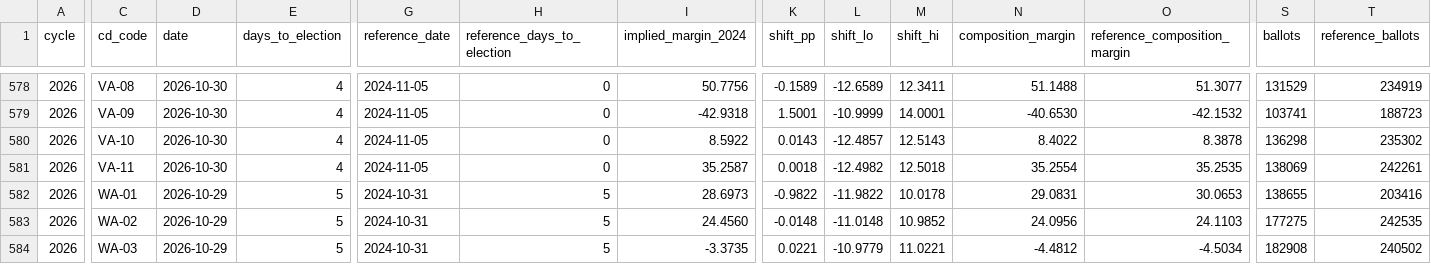
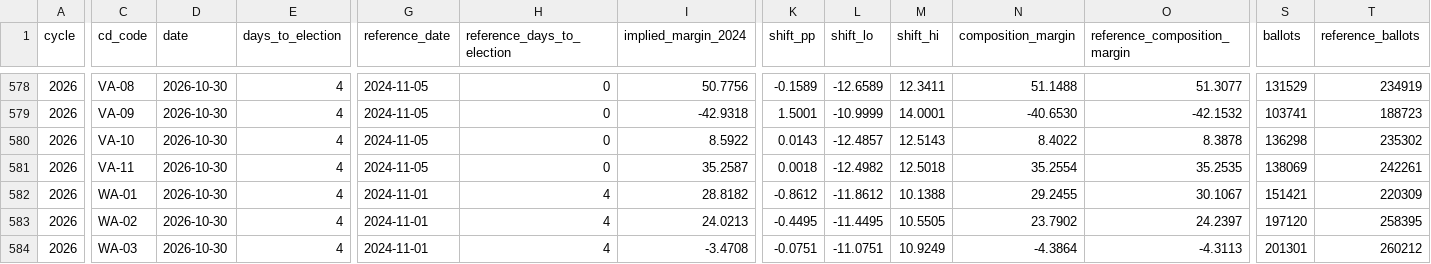
Before and after one commit to ElectIndex/26_early_vote, a CSV file: output/counterfactual_districts_latest.csv, drawn as a sheet; only a part is shown, gaps mark what is left out; the diff covers the shown part only; the diff names each change by its address in the sheet, - before the commit and + after, or states it on an @@ line.

```diff
--- a/output/counterfactual_districts_latest.csv
+++ b/output/counterfactual_districts_latest.csv
-D582:D584 (date): 2026-10-29
+D582:D584 (date): 2026-10-30
-E582:E584 (days_to_election): 5
+E582:E584 (days_to_election): 4
-G582:G584 (reference_date): 2024-10-31
+G582:G584 (reference_date): 2024-11-01
-H582:H584 (reference_days_to_election): 5
+H582:H584 (reference_days_to_election): 4
-I582 (implied_margin_2024): 28.6973
+I582 (implied_margin_2024): 28.8182
-K582 (shift_pp): -0.9822
+K582 (shift_pp): -0.8612
-L582 (shift_lo): -11.9822
+L582 (shift_lo): -11.8612
-M582 (shift_hi): 10.0178
+M582 (shift_hi): 10.1388
-N582 (composition_margin): 29.0831
+N582 (composition_margin): 29.2455
-O582 (reference_composition_margin): 30.0653
+O582 (reference_composition_margin): 30.1067
-S582 (ballots): 138655
+S582 (ballots): 151421
-T582 (reference_ballots): 203416
+T582 (reference_ballots): 220309
-I583 (implied_margin_2024): 24.4560
+I583 (implied_margin_2024): 24.0213
-K583 (shift_pp): -0.0148
+K583 (shift_pp): -0.4495
-L583 (shift_lo): -11.0148
+L583 (shift_lo): -11.4495
-M583 (shift_hi): 10.9852
+M583 (shift_hi): 10.5505
-N583 (composition_margin): 24.0956
+N583 (composition_margin): 23.7902
-O583 (reference_composition_margin): 24.1103
+O583 (reference_composition_margin): 24.2397
-S583 (ballots): 177275
+S583 (ballots): 197120
-T583 (reference_ballots): 242535
+T583 (reference_ballots): 258395
-I584 (implied_margin_2024): -3.3735
+I584 (implied_margin_2024): -3.4708
-K584 (shift_pp): 0.0221
+K584 (shift_pp): -0.0751
-L584 (shift_lo): -10.9779
+L584 (shift_lo): -11.0751
-M584 (shift_hi): 11.0221
+M584 (shift_hi): 10.9249
-N584 (composition_margin): -4.4812
+N584 (composition_margin): -4.3864
-O584 (reference_composition_margin): -4.5034
+O584 (reference_composition_margin): -4.3113
-S584 (ballots): 182908
+S584 (ballots): 201301
-T584 (reference_ballots): 240502
+T584 (reference_ballots): 260212
```
Also changed, not shown: 102 edited cells elsewhere in this file, output/counterfactual.csv, output/counties/wa.csv, 5 other files.
